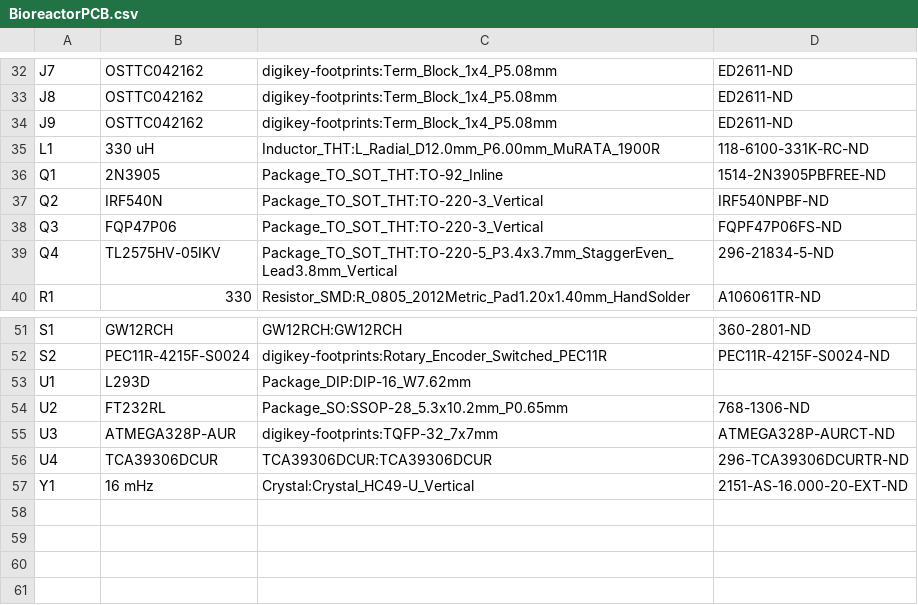
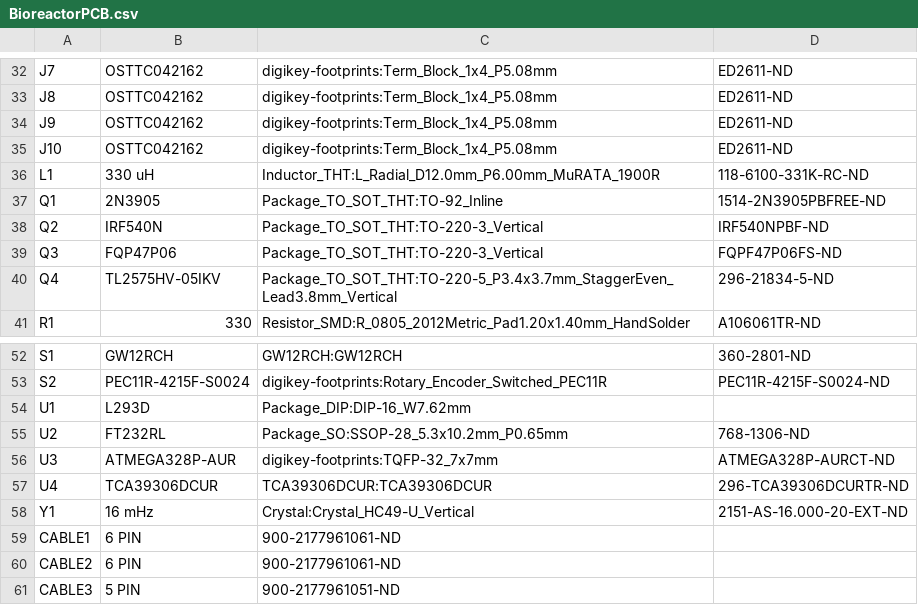
Before and after one commit to SreeniEadara/2018-opensourcebioreactor, a CSV file: electrical/BioreactorPCB/BioreactorPCB.csv, drawn as a sheet; only a part is shown, gaps mark what is left out; the diff names each change by its address in the sheet, - before the commit and + after, or states it on an @@ line.

Commit message:
Updated BOM with cables and DigiKey PNs

```diff
--- a/electrical/BioreactorPCB/BioreactorPCB.csv
+++ b/electrical/BioreactorPCB/BioreactorPCB.csv
+row 35: J10 | OSTTC042162 | digikey-footprints:Term_Block_1x4_P5.08mm | ED2611-ND
+row 59: CABLE1 | 6 PIN | 900-2177961061-ND
+row 60: CABLE2 | 6 PIN | 900-2177961061-ND
+row 61: CABLE3 | 5 PIN | 900-2177961051-ND
```
